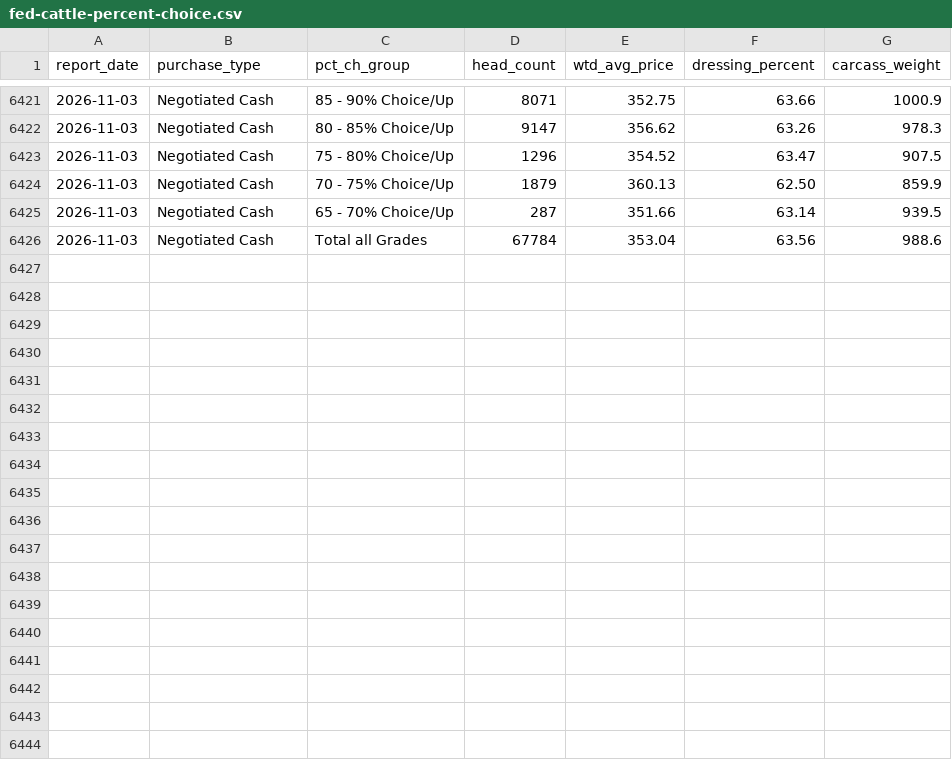
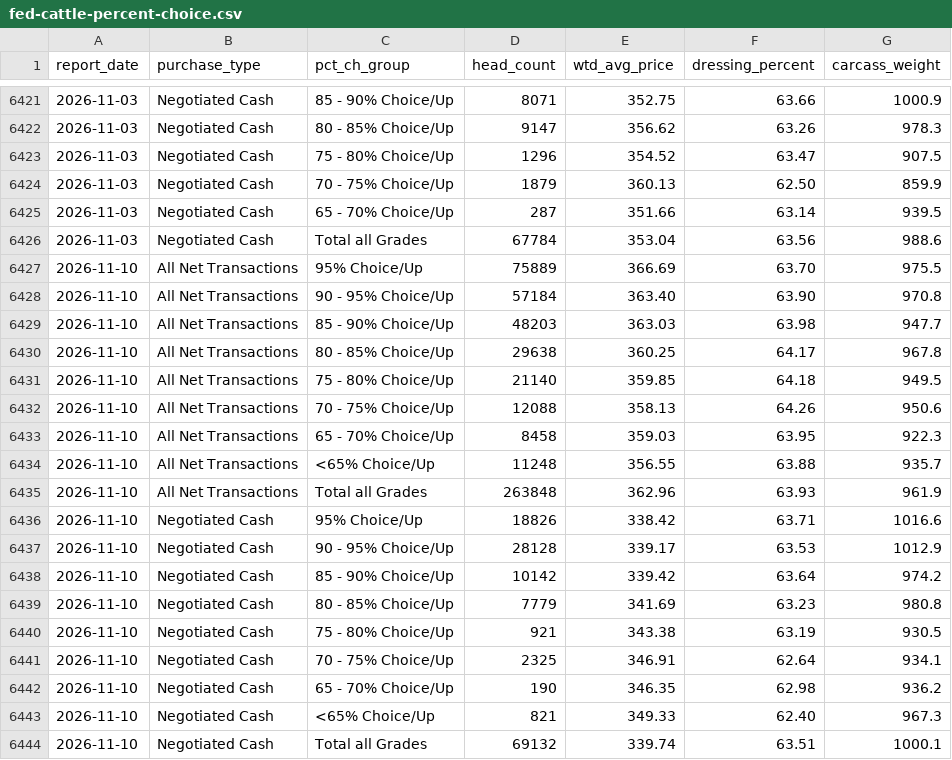
Before and after one commit to JuanTorresMI/JuanTorresMI.github.io, a CSV file: data/usda-fed-cattle-comprehensive/fed-cattle-percent-choice.csv, drawn as a sheet; only a part is shown, gaps mark what is left out; the diff names each change by its address in the sheet, - before the commit and + after, or states it on an @@ line.

```diff
--- a/data/usda-fed-cattle-comprehensive/fed-cattle-percent-choice.csv
+++ b/data/usda-fed-cattle-comprehensive/fed-cattle-percent-choice.csv
+row 6427: 2026-11-10 | All Net Transactions | 95% Choice/Up | 75889 | 366.69 | 63.70 | 975.5
+row 6428: 2026-11-10 | All Net Transactions | 90 - 95% Choice/Up | 57184 | 363.40 | 63.90 | 970.8
+row 6429: 2026-11-10 | All Net Transactions | 85 - 90% Choice/Up | 48203 | 363.03 | 63.98 | 947.7
+row 6430: 2026-11-10 | All Net Transactions | 80 - 85% Choice/Up | 29638 | 360.25 | 64.17 | 967.8
+row 6431: 2026-11-10 | All Net Transactions | 75 - 80% Choice/Up | 21140 | 359.85 | 64.18 | 949.5
+row 6432: 2026-11-10 | All Net Transactions | 70 - 75% Choice/Up | 12088 | 358.13 | 64.26 | 950.6
+row 6433: 2026-11-10 | All Net Transactions | 65 - 70% Choice/Up | 8458 | 359.03 | 63.95 | 922.3
+row 6434: 2026-11-10 | All Net Transactions | <65% Choice/Up | 11248 | 356.55 | 63.88 | 935.7
+row 6435: 2026-11-10 | All Net Transactions | Total all Grades | 263848 | 362.96 | 63.93 | 961.9
+row 6436: 2026-11-10 | Negotiated Cash | 95% Choice/Up | 18826 | 338.42 | 63.71 | 1016.6
+row 6437: 2026-11-10 | Negotiated Cash | 90 - 95% Choice/Up | 28128 | 339.17 | 63.53 | 1012.9
+row 6438: 2026-11-10 | Negotiated Cash | 85 - 90% Choice/Up | 10142 | 339.42 | 63.64 | 974.2
+row 6439: 2026-11-10 | Negotiated Cash | 80 - 85% Choice/Up | 7779 | 341.69 | 63.23 | 980.8
+row 6440: 2026-11-10 | Negotiated Cash | 75 - 80% Choice/Up | 921 | 343.38 | 63.19 | 930.5
+row 6441: 2026-11-10 | Negotiated Cash | 70 - 75% Choice/Up | 2325 | 346.91 | 62.64 | 934.1
+row 6442: 2026-11-10 | Negotiated Cash | 65 - 70% Choice/Up | 190 | 346.35 | 62.98 | 936.2
+row 6443: 2026-11-10 | Negotiated Cash | <65% Choice/Up | 821 | 349.33 | 62.40 | 967.3
+row 6444: 2026-11-10 | Negotiated Cash | Total all Grades | 69132 | 339.74 | 63.51 | 1000.1
```
Also changed, not shown: beef-prices/boxed-beef-cutout-daily.csv, border-waits/border-truck-wait-times.csv, 38 other files.
